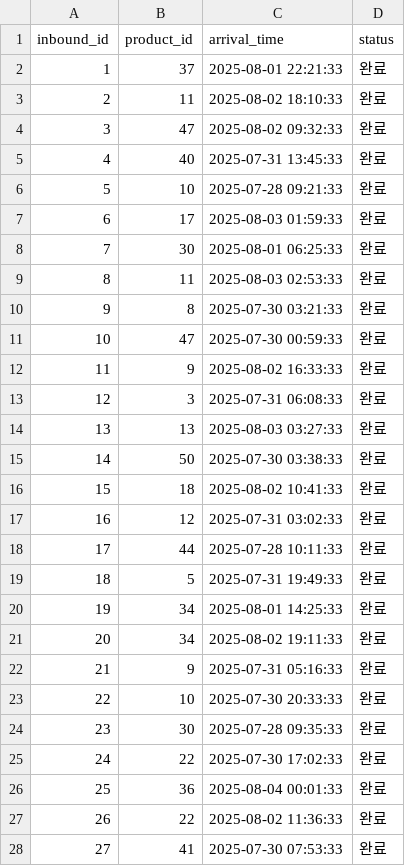
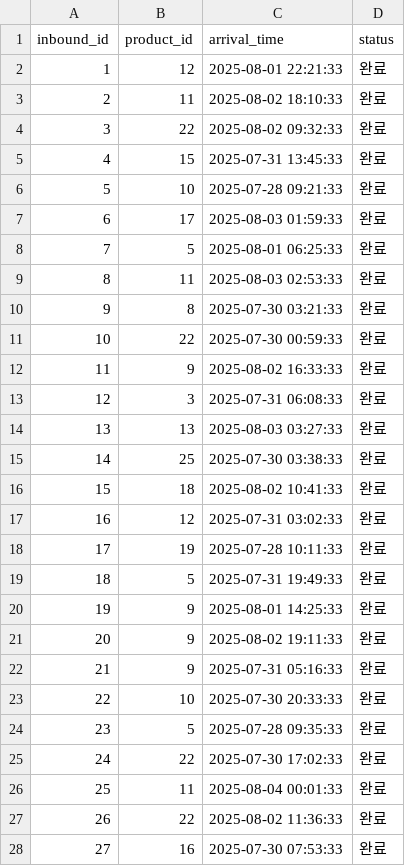
Before and after one commit to KSEB-Rescue-Pang/bun-control-server, a CSV file: db/csv/inbound_list.csv, drawn as a sheet; only a part is shown; the diff covers the shown part only.

Commit message:
docs: inbound_list, outbound_list, products 데이터 수정 및 추가

```diff
--- a/db/csv/inbound_list.csv
+++ b/db/csv/inbound_list.csv
@@ -1,12 +1,12 @@
 inbound_id,product_id,arrival_time,status
-1,37,2025-08-01 22:21:33,완료
+1,12,2025-08-01 22:21:33,완료
 2,11,2025-08-02 18:10:33,완료
-3,47,2025-08-02 09:32:33,완료
-4,40,2025-07-31 13:45:33,완료
+3,22,2025-08-02 09:32:33,완료
+4,15,2025-07-31 13:45:33,완료
 5,10,2025-07-28 09:21:33,완료
 6,17,2025-08-03 01:59:33,완료
-7,30,2025-08-01 06:25:33,완료
+7,5,2025-08-01 06:25:33,완료
 8,11,2025-08-03 02:53:33,완료
 9,8,2025-07-30 03:21:33,완료
-10,47,2025-07-30 00:59:33,완료
+10,22,2025-07-30 00:59:33,완료
 11,9,2025-08-02 16:33:33,완료
@@ -14,15 +14,15 @@ inbound_id,product_id,arrival_time,status
 13,13,2025-08-03 03:27:33,완료
-14,50,2025-07-30 03:38:33,완료
+14,25,2025-07-30 03:38:33,완료
 15,18,2025-08-02 10:41:33,완료
 16,12,2025-07-31 03:02:33,완료
-17,44,2025-07-28 10:11:33,완료
+17,19,2025-07-28 10:11:33,완료
 18,5,2025-07-31 19:49:33,완료
-19,34,2025-08-01 14:25:33,완료
-20,34,2025-08-02 19:11:33,완료
+19,9,2025-08-01 14:25:33,완료
+20,9,2025-08-02 19:11:33,완료
 21,9,2025-07-31 05:16:33,완료
 22,10,2025-07-30 20:33:33,완료
-23,30,2025-07-28 09:35:33,완료
+23,5,2025-07-28 09:35:33,완료
 24,22,2025-07-30 17:02:33,완료
-25,36,2025-08-04 00:01:33,완료
+25,11,2025-08-04 00:01:33,완료
 26,22,2025-08-02 11:36:33,완료
-27,41,2025-07-30 07:53:33,완료
+27,16,2025-07-30 07:53:33,완료
```
Also changed, not shown: 141 edited cells elsewhere in this file, db/csv/outbound_list.csv, db/csv/products.csv.
